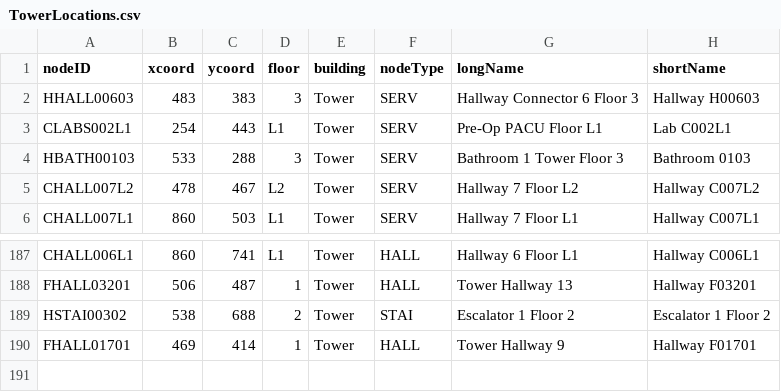
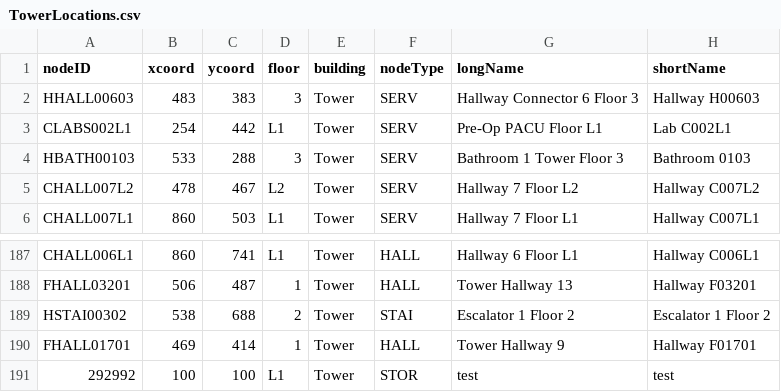
Before and after one commit to CS3733-D22-Team-U/CS3733-D22-Team-U-Final-Iteration, a CSV file: csvTables/TowerLocations.csv, drawn as a sheet; only a part is shown, gaps mark what is left out.

```diff
--- a/csvTables/TowerLocations.csv
+++ b/csvTables/TowerLocations.csv
@@ -2,3 +2,3 @@ nodeID,xcoord,ycoord,floor,building,nodeType,longName,shortName
 HHALL00603,483,383,3,Tower,SERV,Hallway Connector 6 Floor 3,Hallway H00603
-CLABS002L1,254,443,L1,Tower,SERV,Pre-Op PACU Floor L1,Lab C002L1
+CLABS002L1,254,442,L1,Tower,SERV,Pre-Op PACU Floor L1,Lab C002L1
 HBATH00103,533,288,3,Tower,SERV,Bathroom 1 Tower Floor 3,Bathroom 0103
@@ -190 +190,2 @@ HSTAI00302,538,688,2,Tower,STAI,Escalator 1 Floor 2,Escalator 1 Floor 2
 FHALL01701,469,414,1,Tower,HALL,Tower Hallway 9,Hallway F01701
+292992,100,100,L1,Tower,STOR,test,test
```
Also changed, not shown: 2 other files.
